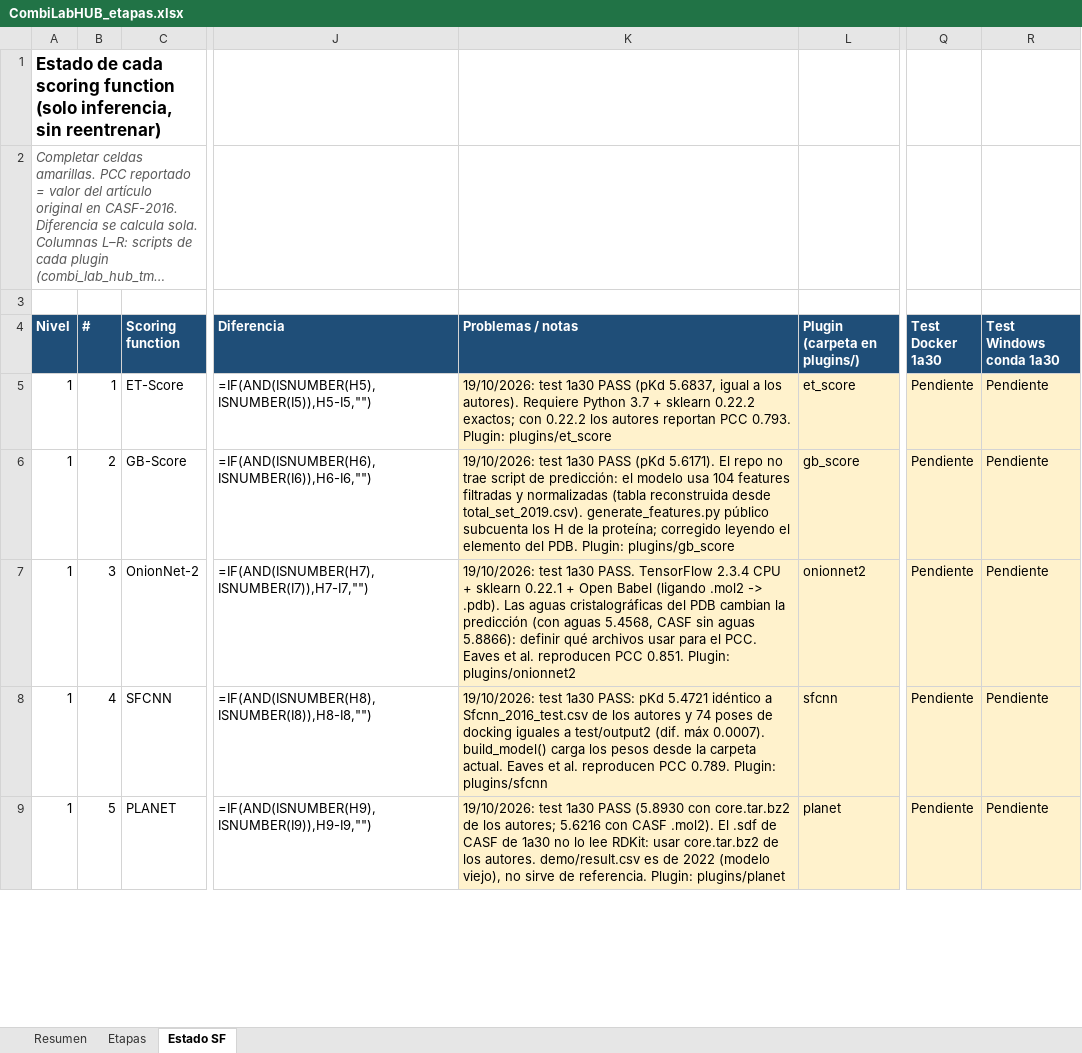
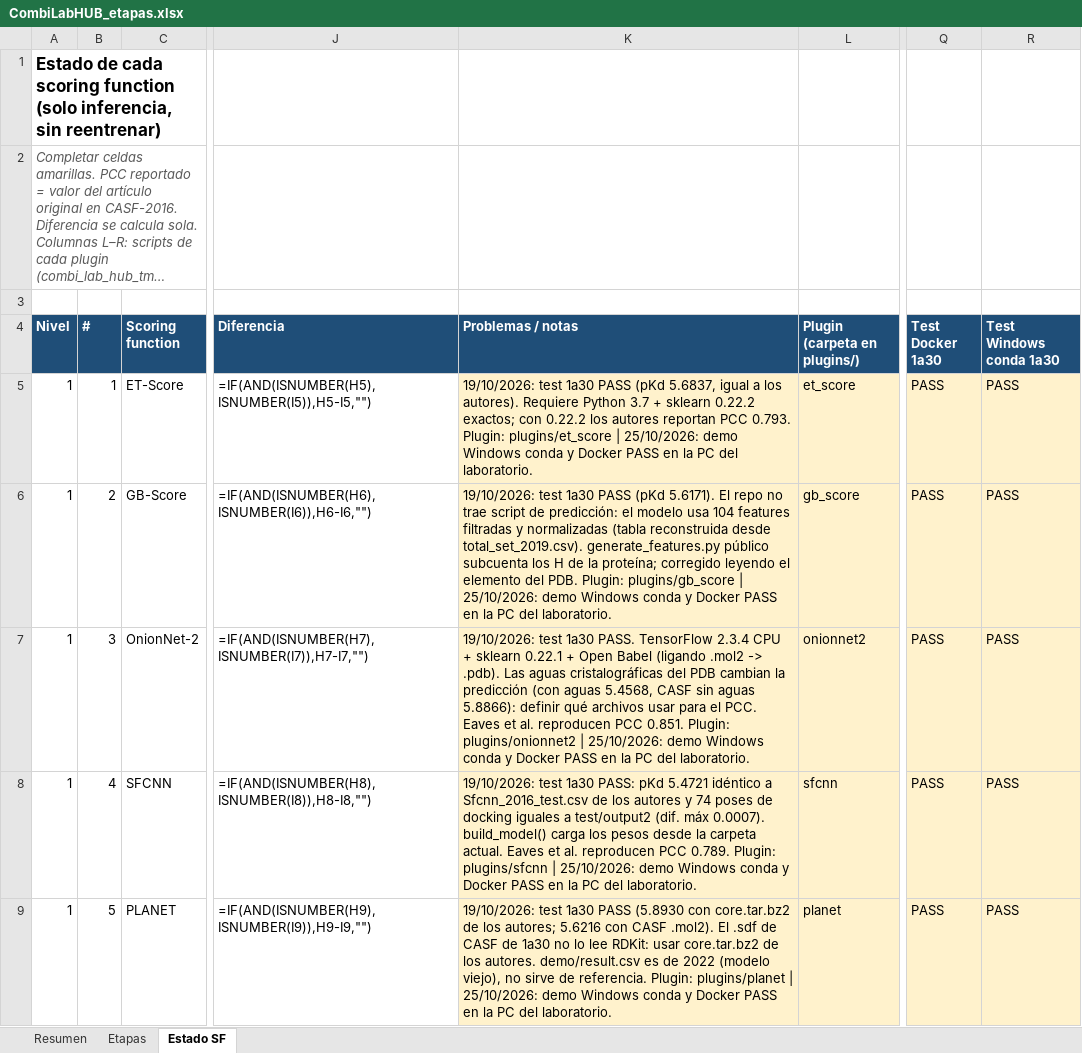
Before and after one commit to oarrua88/combi_lab_hub_tmp, an Excel workbook: docs/CombiLabHUB_etapas.xlsx, sheet Estado SF, drawn as a sheet; only a part is shown, gaps mark what is left out; long unchanged cells end in …; values as stored, in another font and other column widths than the file's, no borders; formulas without a stored value are shown as written; conditional formats not drawn; the diff covers the shown part only; the diff names each change by its address in the sheet, - before the commit and + after, or states it on an @@ line.

```diff
--- a/docs/CombiLabHUB_etapas.xlsx (sheet Estado SF)
+++ b/docs/CombiLabHUB_etapas.xlsx (sheet Estado SF)
-K5 (Problemas / notas): …Plugin: plugins/et_score
+K5 (Problemas / notas): …Plugin: plugins/et_score | 25/10/2026: demo Windows conda y Docker PASS en la PC del laboratorio.
-Q5:Q9 (Test Docker 1a30): Pendiente
+Q5:Q9 (Test Docker 1a30): PASS
-R5:R9 (Test Windows conda 1a30): Pendiente
+R5:R9 (Test Windows conda 1a30): PASS
-K6 (Problemas / notas): …Plugin: plugins/gb_score
+K6 (Problemas / notas): …Plugin: plugins/gb_score | 25/10/2026: demo Windows conda y Docker PASS en la PC del laboratorio.
-K7 (Problemas / notas): …Plugin: plugins/onionnet2
+K7 (Problemas / notas): …Plugin: plugins/onionnet2 | 25/10/2026: demo Windows conda y Docker PASS en la PC del laboratorio.
-K8 (Problemas / notas): …Plugin: plugins/sfcnn
+K8 (Problemas / notas): …Plugin: plugins/sfcnn | 25/10/2026: demo Windows conda y Docker PASS en la PC del laboratorio.
-K9 (Problemas / notas): …Plugin: plugins/planet
+K9 (Problemas / notas): …Plugin: plugins/planet | 25/10/2026: demo Windows conda y Docker PASS en la PC del laboratorio.
```
Also changed, not shown: 16 edited cells elsewhere in this sheet, sheet Etapas.
